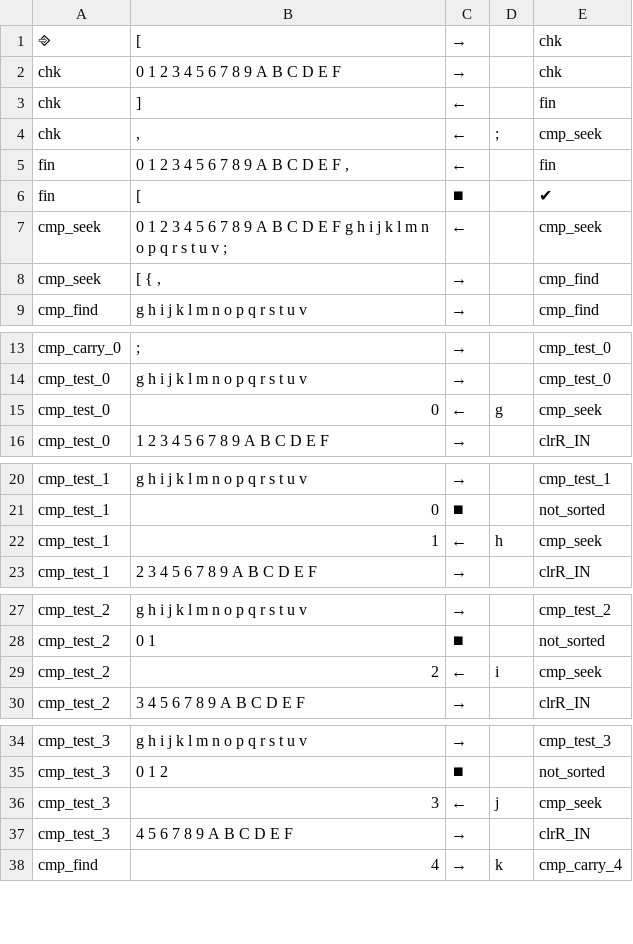
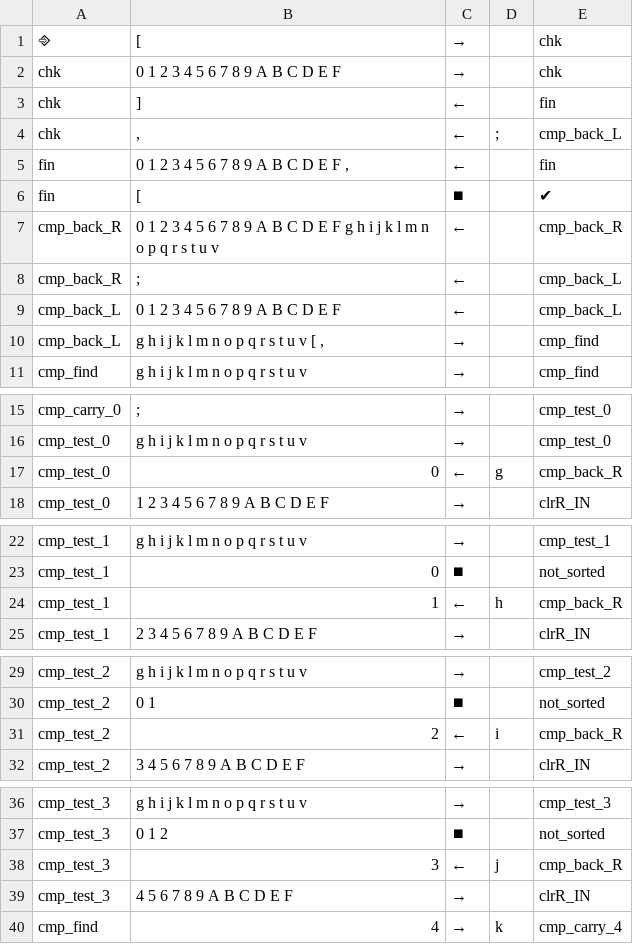
Before and after one commit to sibishan/sort, a TSV file: sort.tsv, drawn as a sheet; only a part is shown, gaps mark what is left out; the diff covers the shown part only.

```diff
--- a/sort.tsv
+++ b/sort.tsv
@@ -3,7 +3,9 @@ chk	0 1 2 3 4 5 6 7 8 9 A B C D E F	→		chk
 chk	]	←		fin
-chk	,	←	;	cmp_seek
+chk	,	←	;	cmp_back_L
 fin	0 1 2 3 4 5 6 7 8 9 A B C D E F ,	←		fin
 fin	[	⏹		✔
-cmp_seek	0 1 2 3 4 5 6 7 8 9 A B C D E F g h i j k l m n o p q r s t u v ;	←		cmp_seek
-cmp_seek	[ { ,	→		cmp_find
+cmp_back_R	0 1 2 3 4 5 6 7 8 9 A B C D E F g h i j k l m n o p q r s t u v	←		cmp_back_R
+cmp_back_R	;	←		cmp_back_L
+cmp_back_L	0 1 2 3 4 5 6 7 8 9 A B C D E F	←		cmp_back_L
+cmp_back_L	g h i j k l m n o p q r s t u v [ ,	→		cmp_find
 cmp_find	g h i j k l m n o p q r s t u v	→		cmp_find
@@ -14,3 +16,3 @@ cmp_carry_0	;	→		cmp_test_0
 cmp_test_0	g h i j k l m n o p q r s t u v	→		cmp_test_0
-cmp_test_0	0	←	g	cmp_seek
+cmp_test_0	0	←	g	cmp_back_R
 cmp_test_0	1 2 3 4 5 6 7 8 9 A B C D E F	→		clrR_IN
@@ -21,3 +23,3 @@ cmp_test_1	g h i j k l m n o p q r s t u v	→		cmp_test_1
 cmp_test_1	0	⏹		not_sorted
-cmp_test_1	1	←	h	cmp_seek
+cmp_test_1	1	←	h	cmp_back_R
 cmp_test_1	2 3 4 5 6 7 8 9 A B C D E F	→		clrR_IN
@@ -28,3 +30,3 @@ cmp_test_2	g h i j k l m n o p q r s t u v	→		cmp_test_2
 cmp_test_2	0 1	⏹		not_sorted
-cmp_test_2	2	←	i	cmp_seek
+cmp_test_2	2	←	i	cmp_back_R
 cmp_test_2	3 4 5 6 7 8 9 A B C D E F	→		clrR_IN
@@ -35,3 +37,3 @@ cmp_test_3	g h i j k l m n o p q r s t u v	→		cmp_test_3
 cmp_test_3	0 1 2	⏹		not_sorted
-cmp_test_3	3	←	j	cmp_seek
+cmp_test_3	3	←	j	cmp_back_R
 cmp_test_3	4 5 6 7 8 9 A B C D E F	→		clrR_IN
```
Also changed, not shown: 13 edited cells elsewhere in this file, 3 other files.
